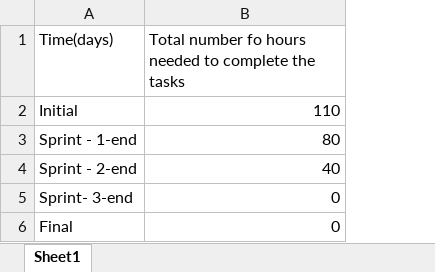
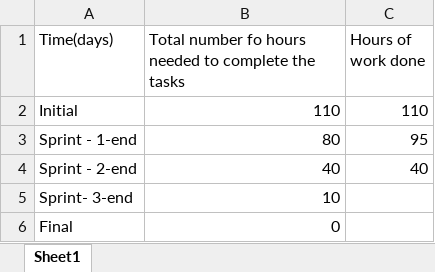
Before and after one commit to Otterson/NBATracker, an Excel workbook: Product Burndown chart.xlsx, sheet Sheet1, drawn as a sheet; values as stored, in another font and other column widths than the file's, no borders; charts and pictures not drawn; the diff names each change by its address in the sheet, - before the commit and + after, or states it on an @@ line.

```diff
--- a/Product Burndown chart.xlsx (sheet Sheet1)
+++ b/Product Burndown chart.xlsx (sheet Sheet1)
+column C (Hours of work done), rows 2-4: 110 | 95 | 40
-B5: 0
+B5: 10
```
Also changed, not shown: charts or pictures, 12 other files.
